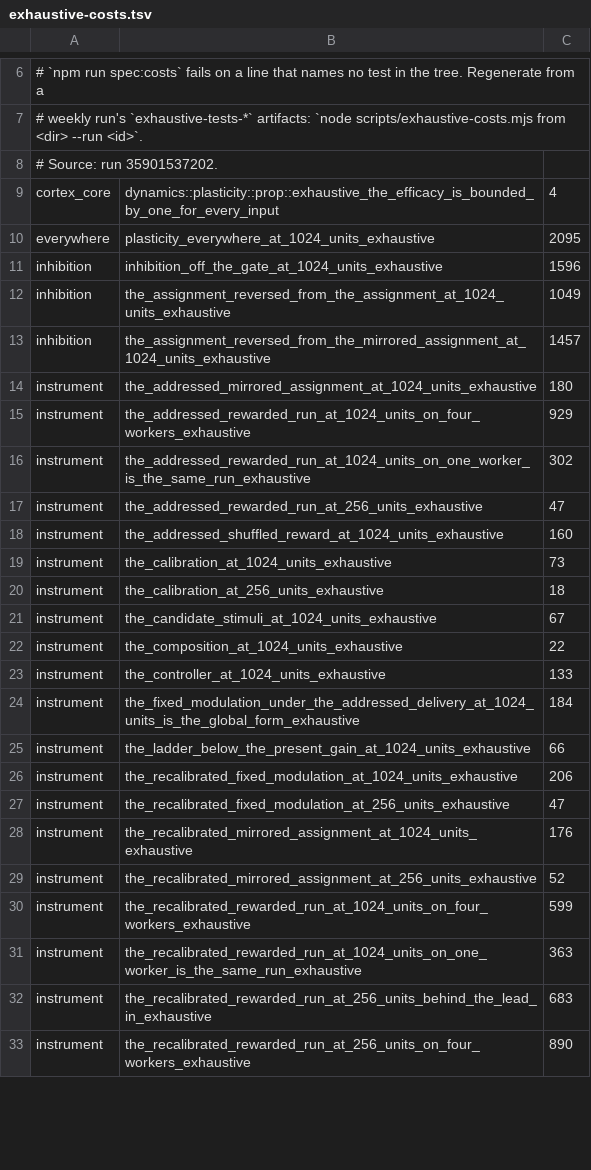
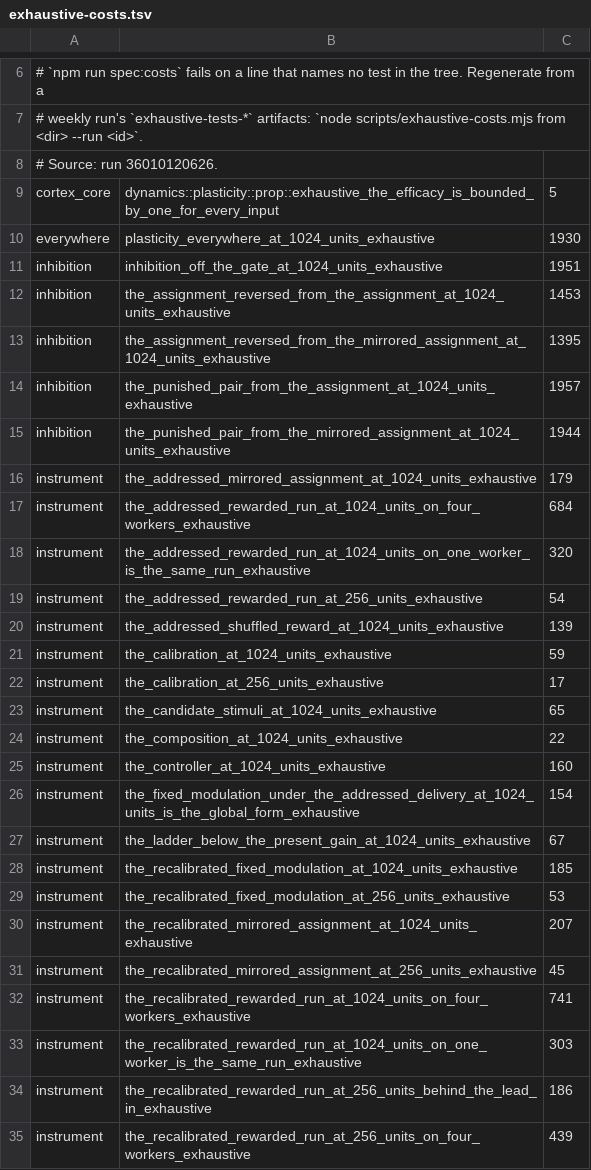
Before and after one commit to DescentVTT/VirtualCortex, a TSV file: scripts/exhaustive-costs.tsv, drawn as a sheet; only a part is shown, gaps mark what is left out; the diff covers the shown part only.

```diff
--- a/scripts/exhaustive-costs.tsv
+++ b/scripts/exhaustive-costs.tsv
@@ -7,27 +7,29 @@
 # weekly run's `exhaustive-tests-*` artifacts: `node scripts/exhaustive-costs.mjs from <dir> --run <id>`.
-# Source: run 35901537202.
-cortex_core	dynamics::plasticity::prop::exhaustive_the_efficacy_is_bounded_by_one_for_every_input	4
-everywhere	plasticity_everywhere_at_1024_units_exhaustive	2095
-inhibition	inhibition_off_the_gate_at_1024_units_exhaustive	1596
-inhibition	the_assignment_reversed_from_the_assignment_at_1024_units_exhaustive	1049
-inhibition	the_assignment_reversed_from_the_mirrored_assignment_at_1024_units_exhaustive	1457
-instrument	the_addressed_mirrored_assignment_at_1024_units_exhaustive	180
-instrument	the_addressed_rewarded_run_at_1024_units_on_four_workers_exhaustive	929
-instrument	the_addressed_rewarded_run_at_1024_units_on_one_worker_is_the_same_run_exhaustive	302
-instrument	the_addressed_rewarded_run_at_256_units_exhaustive	47
-instrument	the_addressed_shuffled_reward_at_1024_units_exhaustive	160
-instrument	the_calibration_at_1024_units_exhaustive	73
-instrument	the_calibration_at_256_units_exhaustive	18
-instrument	the_candidate_stimuli_at_1024_units_exhaustive	67
+# Source: run 36010120626.
+cortex_core	dynamics::plasticity::prop::exhaustive_the_efficacy_is_bounded_by_one_for_every_input	5
+everywhere	plasticity_everywhere_at_1024_units_exhaustive	1930
+inhibition	inhibition_off_the_gate_at_1024_units_exhaustive	1951
+inhibition	the_assignment_reversed_from_the_assignment_at_1024_units_exhaustive	1453
+inhibition	the_assignment_reversed_from_the_mirrored_assignment_at_1024_units_exhaustive	1395
+inhibition	the_punished_pair_from_the_assignment_at_1024_units_exhaustive	1957
+inhibition	the_punished_pair_from_the_mirrored_assignment_at_1024_units_exhaustive	1944
+instrument	the_addressed_mirrored_assignment_at_1024_units_exhaustive	179
+instrument	the_addressed_rewarded_run_at_1024_units_on_four_workers_exhaustive	684
+instrument	the_addressed_rewarded_run_at_1024_units_on_one_worker_is_the_same_run_exhaustive	320
+instrument	the_addressed_rewarded_run_at_256_units_exhaustive	54
+instrument	the_addressed_shuffled_reward_at_1024_units_exhaustive	139
+instrument	the_calibration_at_1024_units_exhaustive	59
+instrument	the_calibration_at_256_units_exhaustive	17
+instrument	the_candidate_stimuli_at_1024_units_exhaustive	65
 instrument	the_composition_at_1024_units_exhaustive	22
-instrument	the_controller_at_1024_units_exhaustive	133
-instrument	the_fixed_modulation_under_the_addressed_delivery_at_1024_units_is_the_global_form_exhaustive	184
-instrument	the_ladder_below_the_present_gain_at_1024_units_exhaustive	66
-instrument	the_recalibrated_fixed_modulation_at_1024_units_exhaustive	206
-instrument	the_recalibrated_fixed_modulation_at_256_units_exhaustive	47
-instrument	the_recalibrated_mirrored_assignment_at_1024_units_exhaustive	176
-instrument	the_recalibrated_mirrored_assignment_at_256_units_exhaustive	52
-instrument	the_recalibrated_rewarded_run_at_1024_units_on_four_workers_exhaustive	599
-instrument	the_recalibrated_rewarded_run_at_1024_units_on_one_worker_is_the_same_run_exhaustive	363
-instrument	the_recalibrated_rewarded_run_at_256_units_behind_the_lead_in_exhaustive	683
-instrument	the_recalibrated_rewarded_run_at_256_units_on_four_workers_exhaustive	890
+instrument	the_controller_at_1024_units_exhaustive	160
+instrument	the_fixed_modulation_under_the_addressed_delivery_at_1024_units_is_the_global_form_exhaustive	154
+instrument	the_ladder_below_the_present_gain_at_1024_units_exhaustive	67
+instrument	the_recalibrated_fixed_modulation_at_1024_units_exhaustive	185
+instrument	the_recalibrated_fixed_modulation_at_256_units_exhaustive	53
+instrument	the_recalibrated_mirrored_assignment_at_1024_units_exhaustive	207
+instrument	the_recalibrated_mirrored_assignment_at_256_units_exhaustive	45
+instrument	the_recalibrated_rewarded_run_at_1024_units_on_four_workers_exhaustive	741
+instrument	the_recalibrated_rewarded_run_at_1024_units_on_one_worker_is_the_same_run_exhaustive	303
+instrument	the_recalibrated_rewarded_run_at_256_units_behind_the_lead_in_exhaustive	186
+instrument	the_recalibrated_rewarded_run_at_256_units_on_four_workers_exhaustive	439
```
Also changed, not shown: 23 edited cells elsewhere in this file, 1 other file.
